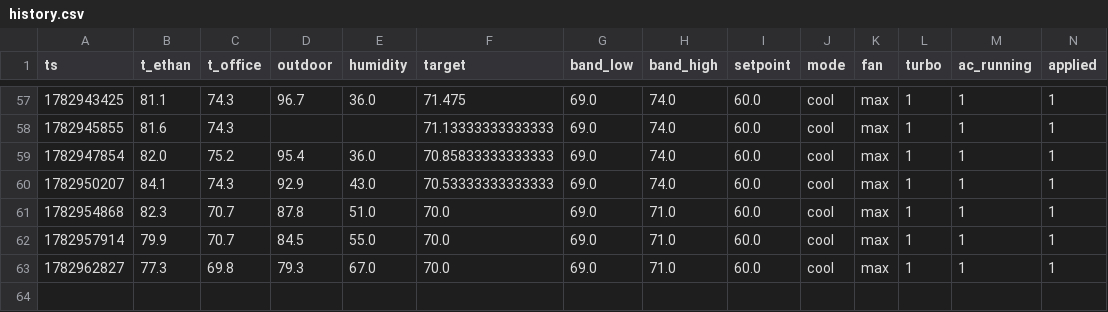
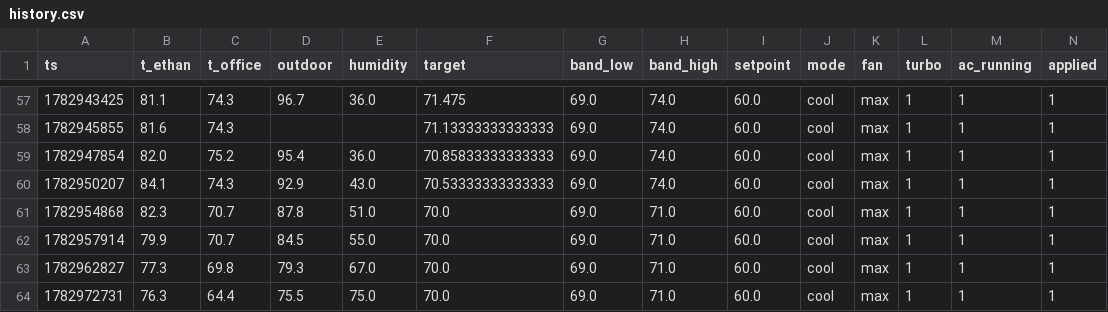
Before and after one commit to ethan-haas/home-air, a CSV file: state/history.csv, drawn as a sheet; only a part is shown, gaps mark what is left out; rows hold the shown columns only; the diff names each change by its address in the sheet, - before the commit and + after, or states it on an @@ line.

```diff
--- a/state/history.csv
+++ b/state/history.csv
+row 64: 1782972731 | 76.3 | 64.4 | 75.5 | 75.0 | 70.0 | 69.0 | 71.0 | 60.0 | cool | max | 1 | 1 | 1
```
Also changed, not shown: docs/history.csv, 3 other files.
